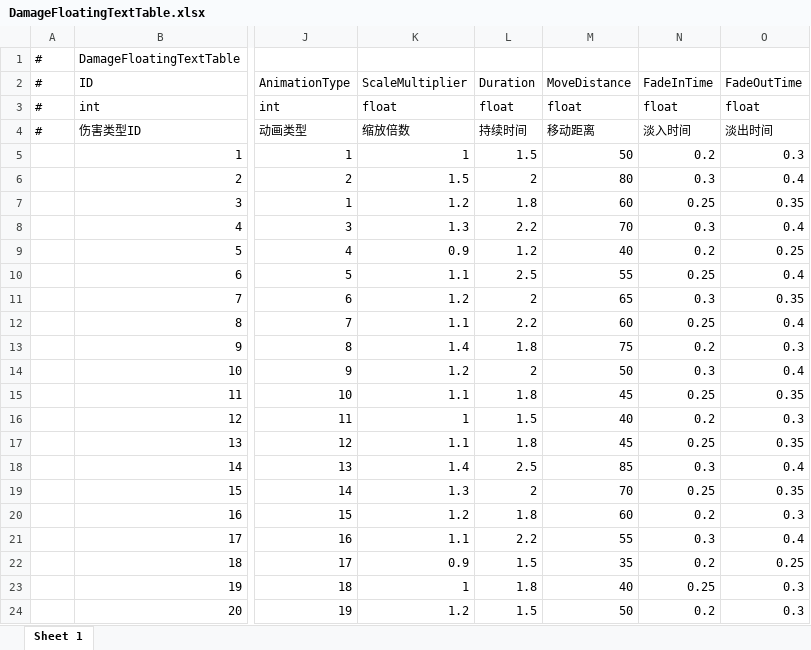
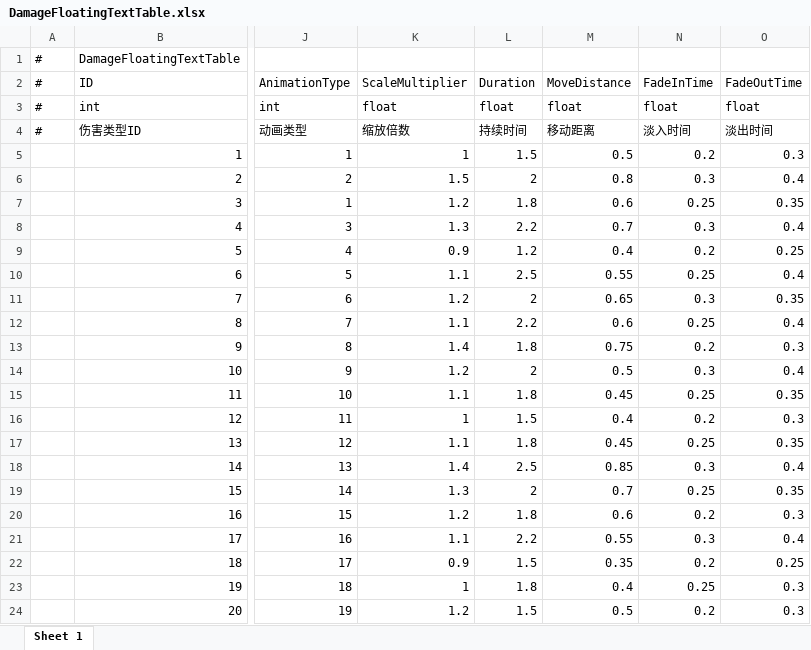
Before and after one commit to TXYzznc/GP, an Excel workbook: AAAGameData/DataTables/DamageFloatingTextTable.xlsx, sheet Sheet 1, drawn as a sheet; only a part is shown, gaps mark what is left out; values as stored, in another font and other column widths than the file's, no borders; the diff names each change by its address in the sheet, - before the commit and + after, or states it on an @@ line.

Commit message:
chore: 数据模型和项目配置更新
变更:
- PlayerDataModel: 属性调整
- UITable.xlsx / DamageFloatingTextTable.xlsx: 配置表微调
- 预制体和资源文件: 小幅更新
- Assembly-CSharp.csproj / Hotfix.csproj: 编译配置同步

```diff
--- a/AAAGameData/DataTables/DamageFloatingTextTable.xlsx (sheet Sheet 1)
+++ b/AAAGameData/DataTables/DamageFloatingTextTable.xlsx (sheet Sheet 1)
-M5 (MoveDistance): 50
+M5 (MoveDistance): 0.5
-M6 (MoveDistance): 80
+M6 (MoveDistance): 0.8
-M7 (MoveDistance): 60
+M7 (MoveDistance): 0.6
-M8 (MoveDistance): 70
+M8 (MoveDistance): 0.7
-M9 (MoveDistance): 40
+M9 (MoveDistance): 0.4
-M10 (MoveDistance): 55
+M10 (MoveDistance): 0.55
-M11 (MoveDistance): 65
+M11 (MoveDistance): 0.65
-M12 (MoveDistance): 60
+M12 (MoveDistance): 0.6
-M13 (MoveDistance): 75
+M13 (MoveDistance): 0.75
-M14 (MoveDistance): 50
+M14 (MoveDistance): 0.5
-M15 (MoveDistance): 45
+M15 (MoveDistance): 0.45
-M16 (MoveDistance): 40
+M16 (MoveDistance): 0.4
-M17 (MoveDistance): 45
+M17 (MoveDistance): 0.45
-M18 (MoveDistance): 85
+M18 (MoveDistance): 0.85
-M19 (MoveDistance): 70
+M19 (MoveDistance): 0.7
-M20 (MoveDistance): 60
+M20 (MoveDistance): 0.6
-M21 (MoveDistance): 55
+M21 (MoveDistance): 0.55
-M22 (MoveDistance): 35
+M22 (MoveDistance): 0.35
-M23 (MoveDistance): 40
+M23 (MoveDistance): 0.4
-M24 (MoveDistance): 50
+M24 (MoveDistance): 0.5
```
Also changed, not shown: AAAGameData/DataTables/Core/UITable.xlsx, 9 other files.
